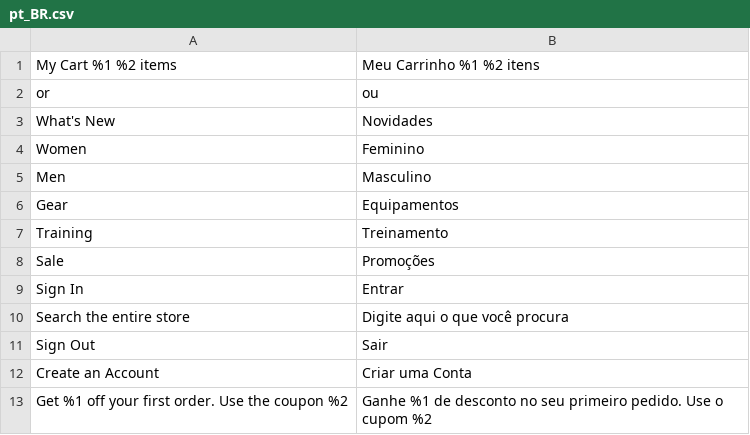
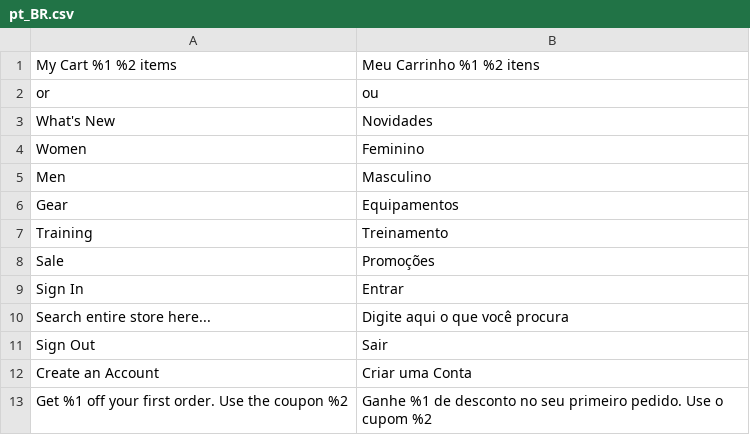
Before and after one commit to pedromontesi/magento-innovation, a CSV file: app/design/frontend/Avanti/innovation/i18n/pt_BR.csv, drawn as a sheet.

```diff
--- a/app/design/frontend/Avanti/innovation/i18n/pt_BR.csv
+++ b/app/design/frontend/Avanti/innovation/i18n/pt_BR.csv
@@ -9,3 +9,3 @@
 "Sign In","Entrar"
-"Search the entire store","Digite aqui o que você procura"
+"Search entire store here...","Digite aqui o que você procura"
 "Sign Out", "Sair"
```
Also changed, not shown: 5 other files.
